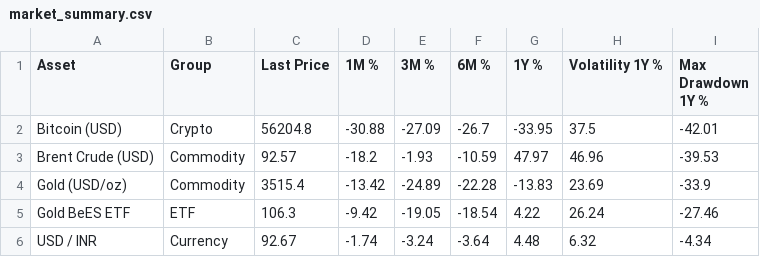
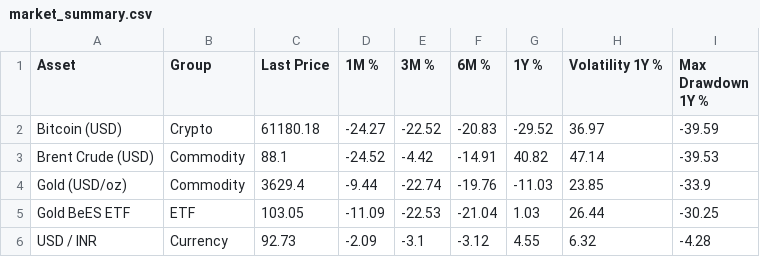
Before and after one commit to adityakushwahagzpa-design/adityakushwahagzpa-design, a CSV file: projects/india-market-data-dashboard/outputs/market_summary.csv, drawn as a sheet; only a part is shown; the diff covers the shown part only.

```diff
--- a/projects/india-market-data-dashboard/outputs/market_summary.csv
+++ b/projects/india-market-data-dashboard/outputs/market_summary.csv
@@ -1,6 +1,6 @@
 Asset,Group,Last Price,1M %,3M %,6M %,1Y %,Volatility 1Y %,Max Drawdown 1Y %
-Bitcoin (USD),Crypto,56204.8,-30.88,-27.09,-26.7,-33.95,37.5,-42.01
-Brent Crude (USD),Commodity,92.57,-18.2,-1.93,-10.59,47.97,46.96,-39.53
-Gold (USD/oz),Commodity,3515.4,-13.42,-24.89,-22.28,-13.83,23.69,-33.9
-Gold BeES ETF,ETF,106.3,-9.42,-19.05,-18.54,4.22,26.24,-27.46
-USD / INR,Currency,92.67,-1.74,-3.24,-3.64,4.48,6.32,-4.34
+Bitcoin (USD),Crypto,61180.18,-24.27,-22.52,-20.83,-29.52,36.97,-39.59
+Brent Crude (USD),Commodity,88.1,-24.52,-4.42,-14.91,40.82,47.14,-39.53
+Gold (USD/oz),Commodity,3629.4,-9.44,-22.74,-19.76,-11.03,23.85,-33.9
+Gold BeES ETF,ETF,103.05,-11.09,-22.53,-21.04,1.03,26.44,-30.25
+USD / INR,Currency,92.73,-2.09,-3.1,-3.12,4.55,6.32,-4.28
```
Also changed, not shown: 30 edited cells elsewhere in this file, projects/ai-stock-analyst-agents/outputs/scorecard.csv, projects/ai-stock-analyst-agents/outputs/stock_data.csv, 31 other files.
